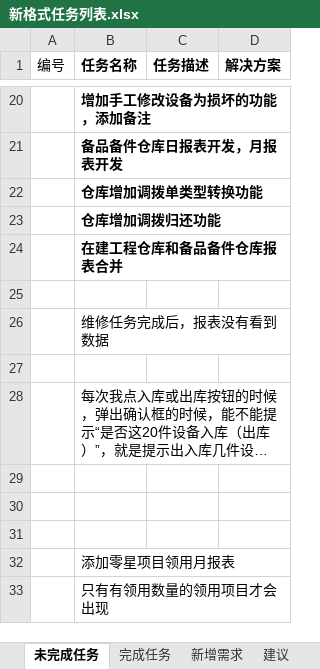
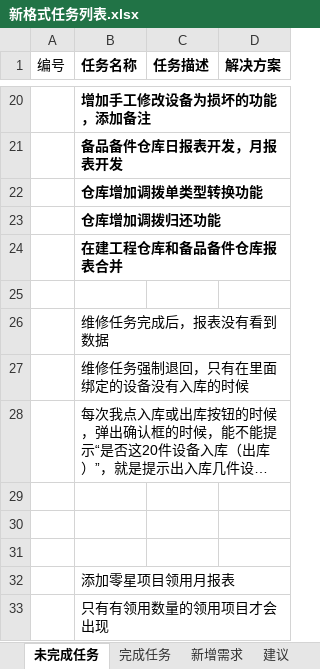
Before and after one commit to mawujun1234/leon1.0, an Excel workbook: ems/document/新格式任务列表.xlsx, sheet 未完成任务, drawn as a sheet; only a part is shown, gaps mark what is left out; long unchanged cells end in …; values as stored, in another font and other column widths than the file's, no borders; the diff names each change by its address in the sheet, - before the commit and + after, or states it on an @@ line.

```diff
--- a/ems/document/新格式任务列表.xlsx (sheet 未完成任务)
+++ b/ems/document/新格式任务列表.xlsx (sheet 未完成任务)
-B27 (任务名称): (empty)
+B27 (任务名称): 维修任务强制退回，只有在里面绑定的设备没有入库的时候
```
Also changed, not shown: sheet 完成任务, 2 other files.
